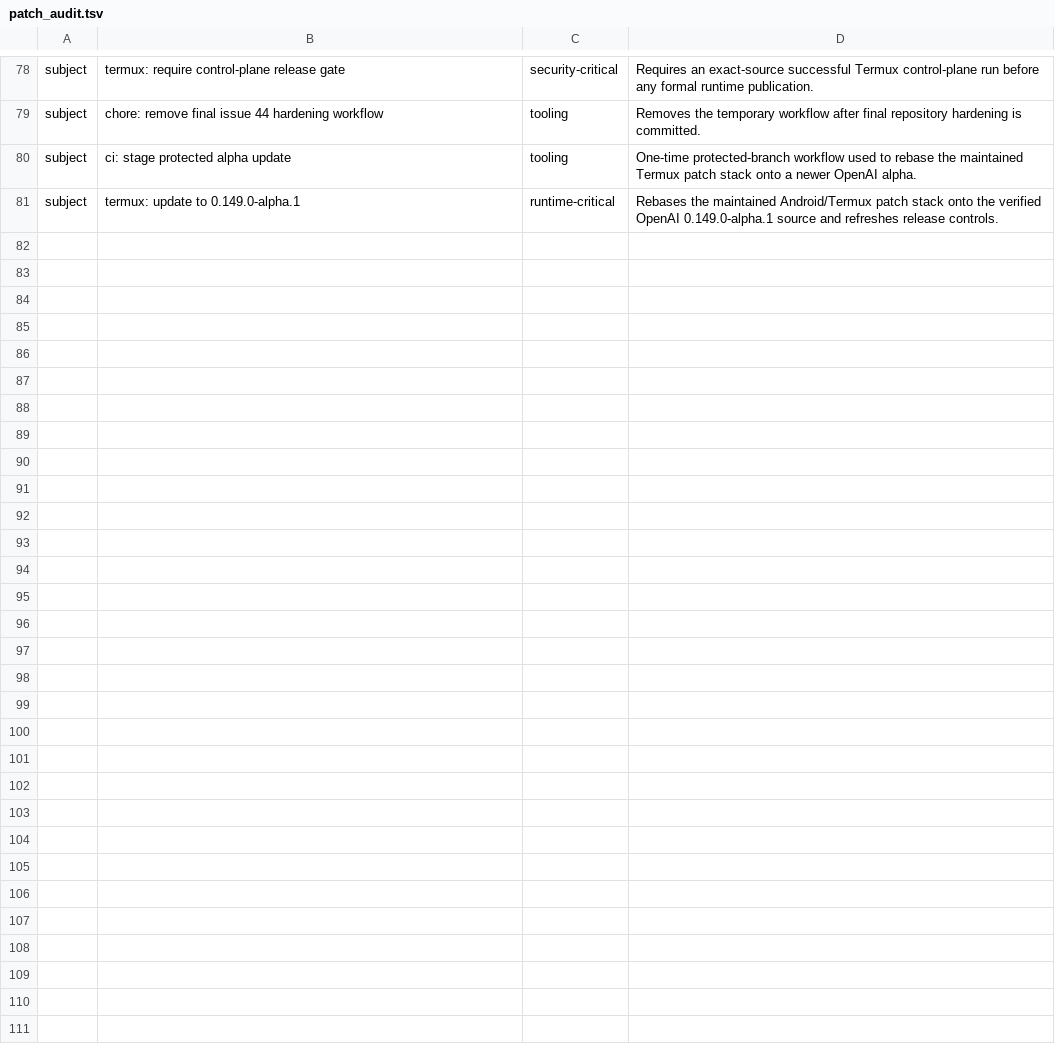
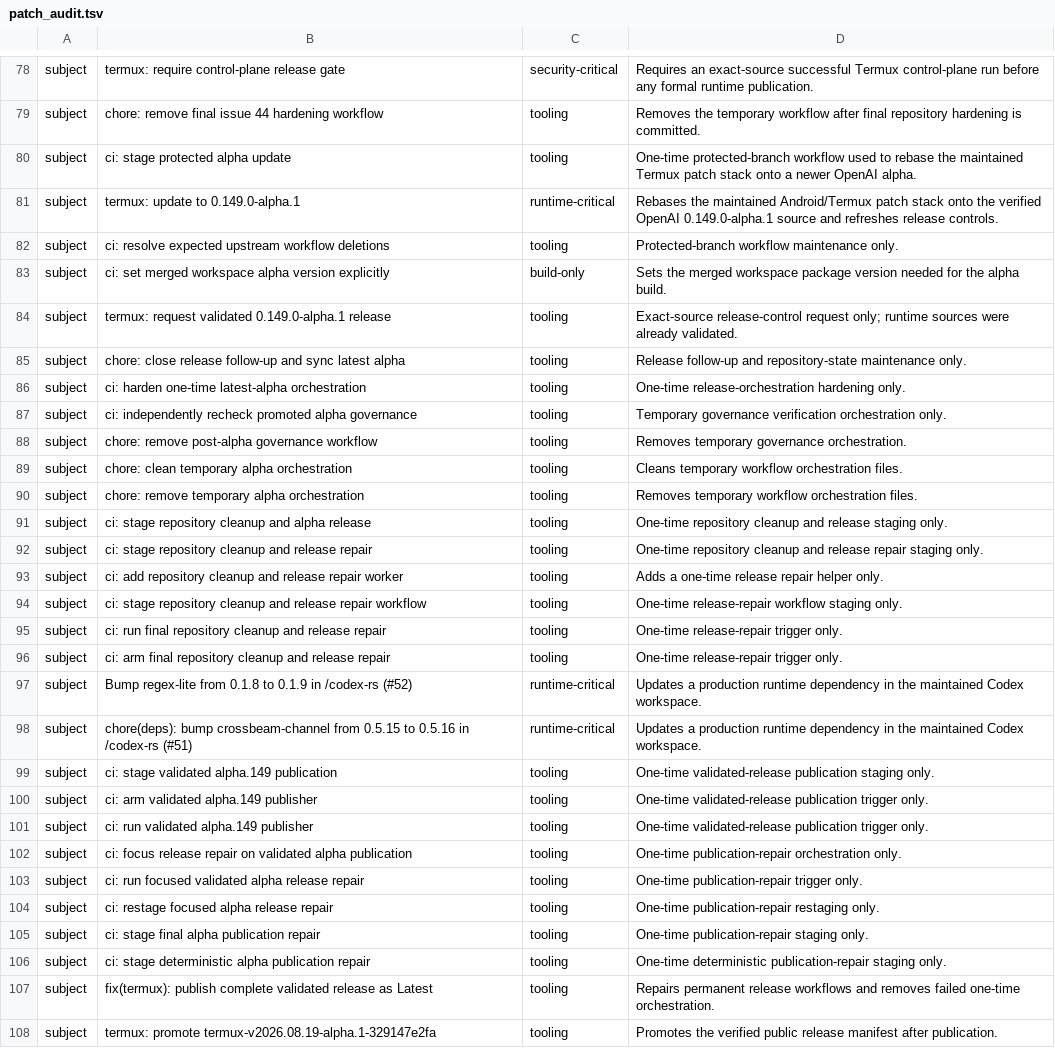
Before and after one commit to Kbediako/codex-termux-pocket, a TSV file: scripts/termux/patch_audit.tsv, drawn as a sheet; only a part is shown, gaps mark what is left out; the diff names each change by its address in the sheet, - before the commit and + after, or states it on an @@ line.

Commit message:
fix(termux): publish complete validated release as Latest

```diff
--- a/scripts/termux/patch_audit.tsv
+++ b/scripts/termux/patch_audit.tsv
+row 82: subject | ci: resolve expected upstream workflow deletions | tooling | Protected-branch workflow maintenance only.
+row 83: subject | ci: set merged workspace alpha version explicitly | build-only | Sets the merged workspace package version needed for the alpha build.
+row 84: subject | termux: request validated 0.149.0-alpha.1 release | tooling | Exact-source release-control request only; runtime sources were already validated.
+row 85: subject | chore: close release follow-up and sync latest alpha | tooling | Release follow-up and repository-state maintenance only.
+row 86: subject | ci: harden one-time latest-alpha orchestration | tooling | One-time release-orchestration hardening only.
+row 87: subject | ci: independently recheck promoted alpha governance | tooling | Temporary governance verification orchestration only.
+row 88: subject | chore: remove post-alpha governance workflow | tooling | Removes temporary governance orchestration.
+row 89: subject | chore: clean temporary alpha orchestration | tooling | Cleans temporary workflow orchestration files.
+row 90: subject | chore: remove temporary alpha orchestration | tooling | Removes temporary workflow orchestration files.
+row 91: subject | ci: stage repository cleanup and alpha release | tooling | One-time repository cleanup and release staging only.
+row 92: subject | ci: stage repository cleanup and release repair | tooling | One-time repository cleanup and release repair staging only.
+row 93: subject | ci: add repository cleanup and release repair worker | tooling | Adds a one-time release repair helper only.
+row 94: subject | ci: stage repository cleanup and release repair workflow | tooling | One-time release-repair workflow staging only.
+row 95: subject | ci: run final repository cleanup and release repair | tooling | One-time release-repair trigger only.
+row 96: subject | ci: arm final repository cleanup and release repair | tooling | One-time release-repair trigger only.
+row 97: subject | Bump regex-lite from 0.1.8 to 0.1.9 in /codex-rs (#52) | runtime-critical | Updates a production runtime dependency in the maintained Codex workspace.
+row 98: subject | chore(deps): bump crossbeam-channel from 0.5.15 to 0.5.16 in /codex-rs (#51) | runtime-critical | Updates a production runtime dependency in the maintained Codex workspace.
+row 99: subject | ci: stage validated alpha.149 publication | tooling | One-time validated-release publication staging only.
+row 100: subject | ci: arm validated alpha.149 publisher | tooling | One-time validated-release publication trigger only.
+row 101: subject | ci: run validated alpha.149 publisher | tooling | One-time validated-release publication trigger only.
+row 102: subject | ci: focus release repair on validated alpha publication | tooling | One-time publication-repair orchestration only.
+row 103: subject | ci: run focused validated alpha release repair | tooling | One-time publication-repair trigger only.
+row 104: subject | ci: restage focused alpha release repair | tooling | One-time publication-repair restaging only.
+row 105: subject | ci: stage final alpha publication repair | tooling | One-time publication-repair staging only.
+row 106: subject | ci: stage deterministic alpha publication repair | tooling | One-time deterministic publication-repair staging only.
+row 107: subject | fix(termux): publish complete validated release as Latest | tooling | Repairs permanent release workflows and removes failed one-time orchestration.
+row 108: subject | termux: promote termux-v2026.08.19-alpha.1-329147e2fa | tooling | Promotes the verified public release manifest after publication.
```
Also changed, not shown: 26 other files.
